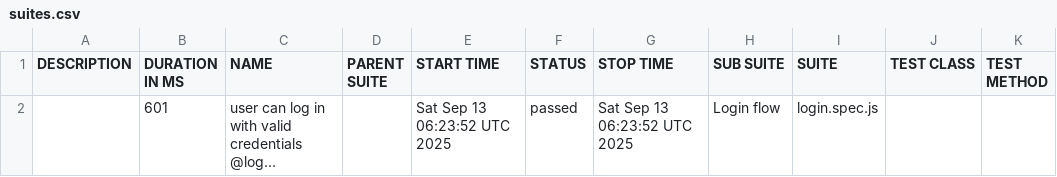
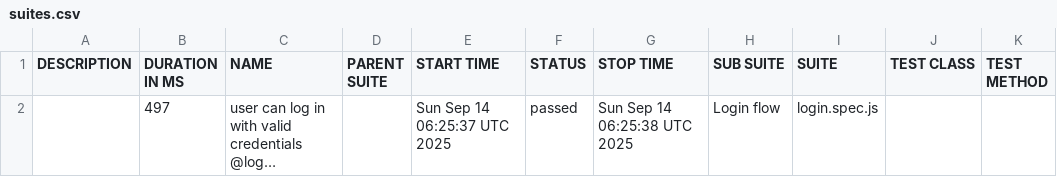
Before and after one commit to guillermochussir/playwright-tests, a CSV file: data/suites.csv, drawn as a sheet; long unchanged cells end in …; the diff names each change by its address in the sheet, - before the commit and + after, or states it on an @@ line.

```diff
--- a/data/suites.csv
+++ b/data/suites.csv
-B2 (DURATION IN MS): 601
+B2 (DURATION IN MS): 497
-E2 (START TIME): Sat Sep 13 06:23:52 UTC 2025
+E2 (START TIME): Sun Sep 14 06:25:37 UTC 2025
-G2 (STOP TIME): Sat Sep 13 06:23:52 UTC 2025
+G2 (STOP TIME): Sun Sep 14 06:25:38 UTC 2025
```
Also changed, not shown: 16 other files.
